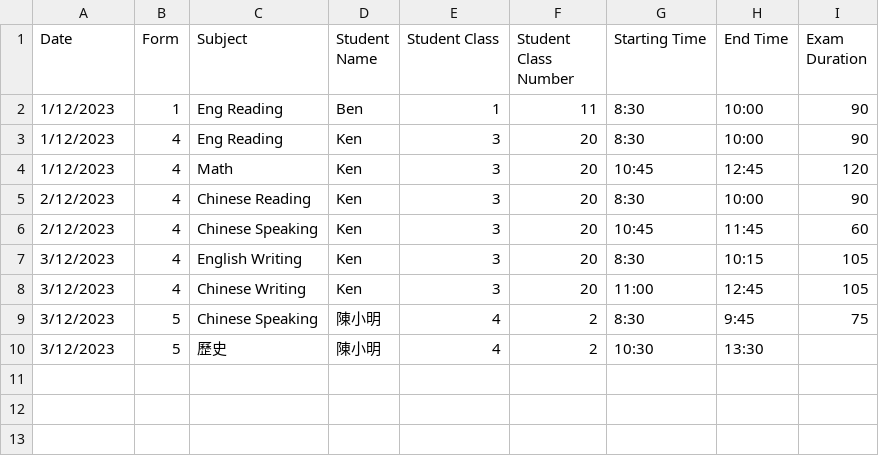
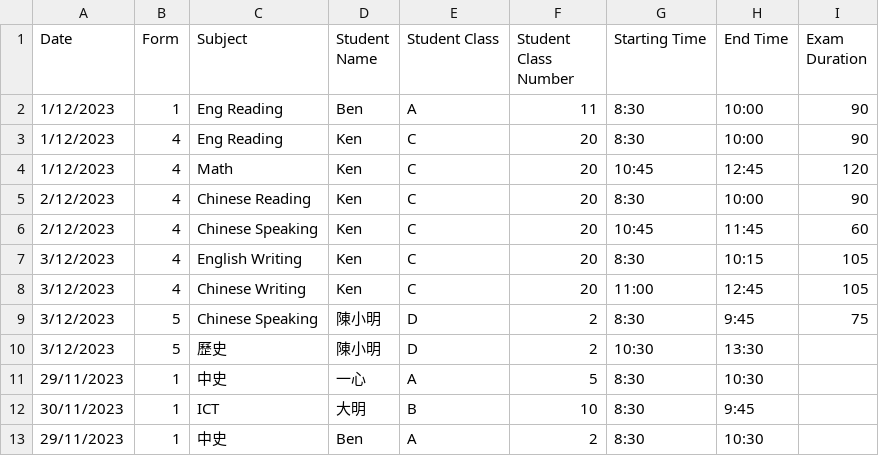
Before and after one commit to tomkwok0415/ExamScheduler, a CSV file: Timeslot/Input/timeslot.csv, drawn as a sheet.

```diff
--- a/Timeslot/Input/timeslot.csv
+++ b/Timeslot/Input/timeslot.csv
@@ -1,10 +1,13 @@
 Date,Form,Subject,Student Name,Student Class,Student Class Number,Starting Time,End Time,Exam Duration
-1/12/2023,1,Eng Reading,Ben,1,11,8:30,10:00,90
-1/12/2023,4,Eng Reading,Ken,3,20,8:30,10:00,90
-1/12/2023,4,Math,Ken,3,20,10:45,12:45,120
-2/12/2023,4,Chinese Reading,Ken,3,20,8:30,10:00,90
-2/12/2023,4,Chinese Speaking,Ken,3,20,10:45,11:45,60
-3/12/2023,4,English Writing,Ken,3,20,8:30,10:15,105
-3/12/2023,4,Chinese Writing,Ken,3,20,11:00,12:45,105
-3/12/2023,5,Chinese Speaking,陳小明,4,2,8:30,9:45,75
-3/12/2023,5,歷史,陳小明,4,2,10:30,13:30
+1/12/2023,1,Eng Reading,Ben,A,11,8:30,10:00,90
+1/12/2023,4,Eng Reading,Ken,C,20,8:30,10:00,90
+1/12/2023,4,Math,Ken,C,20,10:45,12:45,120
+2/12/2023,4,Chinese Reading,Ken,C,20,8:30,10:00,90
+2/12/2023,4,Chinese Speaking,Ken,C,20,10:45,11:45,60
+3/12/2023,4,English Writing,Ken,C,20,8:30,10:15,105
+3/12/2023,4,Chinese Writing,Ken,C,20,11:00,12:45,105
+3/12/2023,5,Chinese Speaking,陳小明,D,2,8:30,9:45,75
+3/12/2023,5,歷史,陳小明,D,2,10:30,13:30,
+29/11/2023,1,中史,一心,A,5,8:30,10:30,
+30/11/2023,1,ICT,大明,B,10,8:30,9:45,
+29/11/2023,1,中史,Ben,A,2,8:30,10:30,
```
Also changed, not shown: Timeslot/Output/timeslot.csv, 4 other files.
